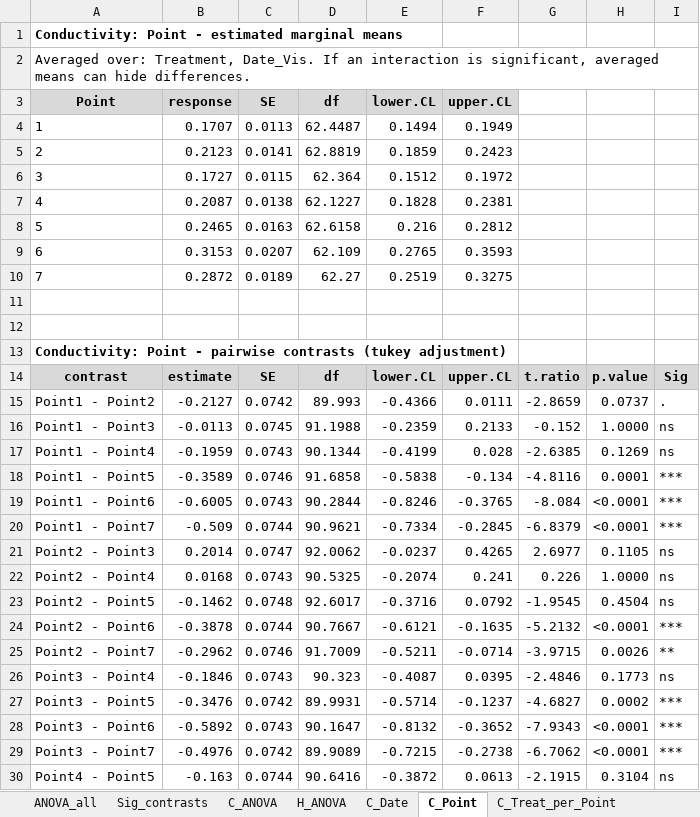
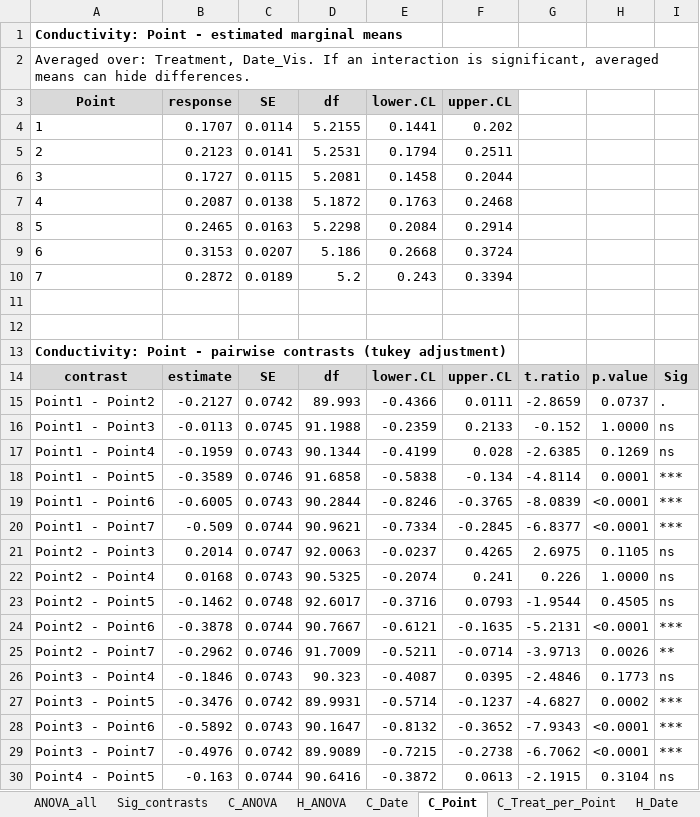
Before and after one commit to heatherakb/Belanger, an Excel workbook: outputs/tables/B_TDR_anova_summary.xlsx, sheet C_Point, drawn as a sheet; only a part is shown; values as stored, in another font and other column widths than the file's, no borders; conditional formats not drawn; the diff covers the shown part only; the diff names each change by its address in the sheet, - before the commit and + after, or states it on an @@ line.

```diff
--- a/outputs/tables/B_TDR_anova_summary.xlsx (sheet C_Point)
+++ b/outputs/tables/B_TDR_anova_summary.xlsx (sheet C_Point)
-C4 (SE): 0.0113
+C4 (SE): 0.0114
-D4 (df): 62.4487
+D4 (df): 5.2155
-E4 (lower.CL): 0.1494
+E4 (lower.CL): 0.1441
-F4 (upper.CL): 0.1949
+F4 (upper.CL): 0.202
-D5 (df): 62.8819
+D5 (df): 5.2531
-E5 (lower.CL): 0.1859
+E5 (lower.CL): 0.1794
-F5 (upper.CL): 0.2423
+F5 (upper.CL): 0.2511
-D6 (df): 62.364
+D6 (df): 5.2081
-E6 (lower.CL): 0.1512
+E6 (lower.CL): 0.1458
-F6 (upper.CL): 0.1972
+F6 (upper.CL): 0.2044
-D7 (df): 62.1227
+D7 (df): 5.1872
-E7 (lower.CL): 0.1828
+E7 (lower.CL): 0.1763
-F7 (upper.CL): 0.2381
+F7 (upper.CL): 0.2468
-D8 (df): 62.6158
+D8 (df): 5.2298
-E8 (lower.CL): 0.216
+E8 (lower.CL): 0.2084
-F8 (upper.CL): 0.2812
+F8 (upper.CL): 0.2914
-D9 (df): 62.109
+D9 (df): 5.186
-E9 (lower.CL): 0.2765
+E9 (lower.CL): 0.2668
-F9 (upper.CL): 0.3593
+F9 (upper.CL): 0.3724
-D10 (df): 62.27
+D10 (df): 5.2
-E10 (lower.CL): 0.2519
+E10 (lower.CL): 0.243
-F10 (upper.CL): 0.3275
+F10 (upper.CL): 0.3394
-G18: -4.8116
+G18: -4.8114
-G19: -8.084
+G19: -8.0839
-G20: -6.8379
+G20: -6.8377
-D21 (df): 92.0062
+D21 (df): 92.0063
-G21: 2.6977
+G21: 2.6975
-F23 (upper.CL): 0.0792
+F23 (upper.CL): 0.0793
-G23: -1.9545
+G23: -1.9544
-H23: 0.4504
+H23: 0.4505
-G24: -5.2132
+G24: -5.2131
-G25: -3.9715
+G25: -3.9713
```
Also changed, not shown: 1 edited cell elsewhere in this sheet, sheet Sig_contrasts, sheet H_Date, sheet C_Date, sheet H_Treat_per_Point, sheet C_Treat_per_Point, sheet H_Point, 3 more sheets, other sheet tabs, outputs/tables/TDR_Belanger_results.xlsx, 7 other files.
